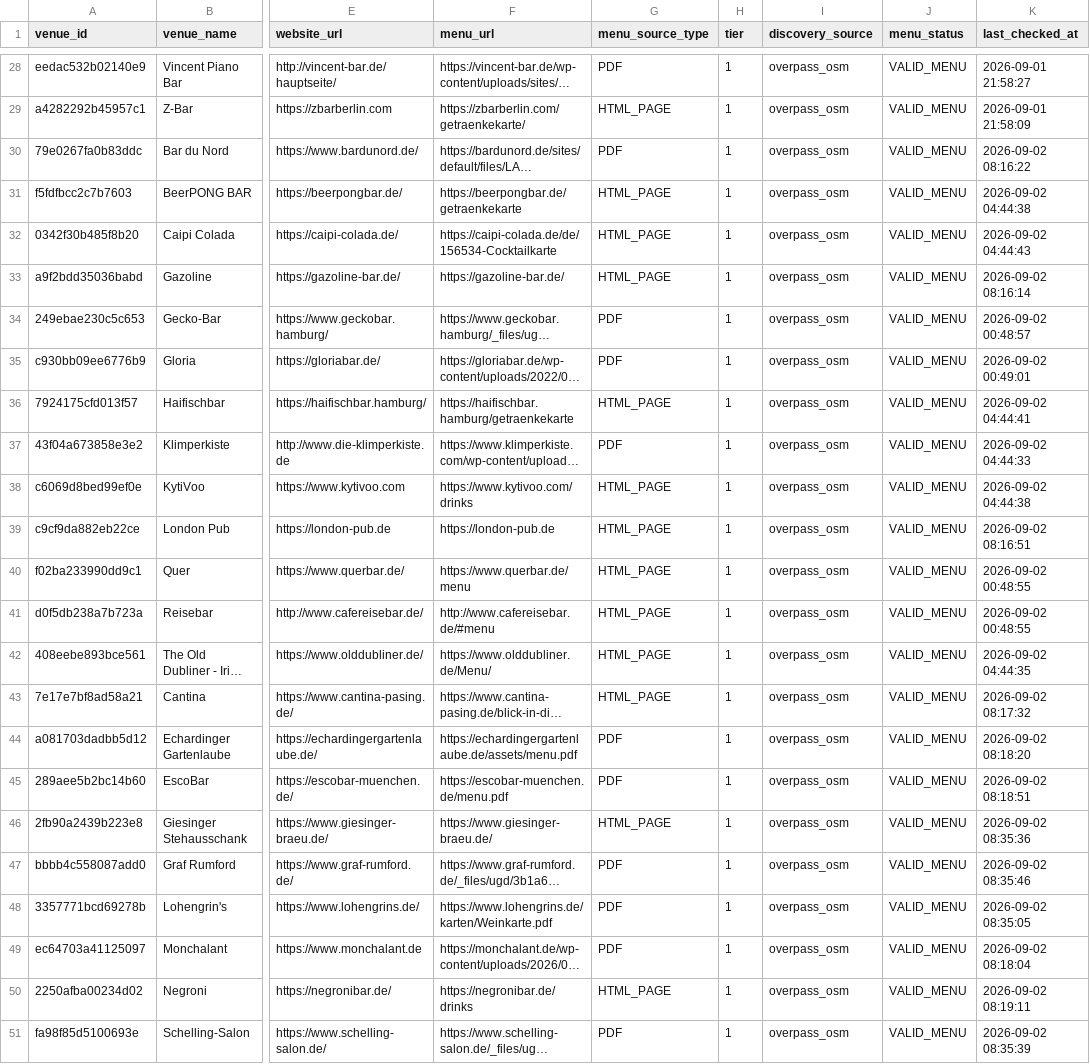
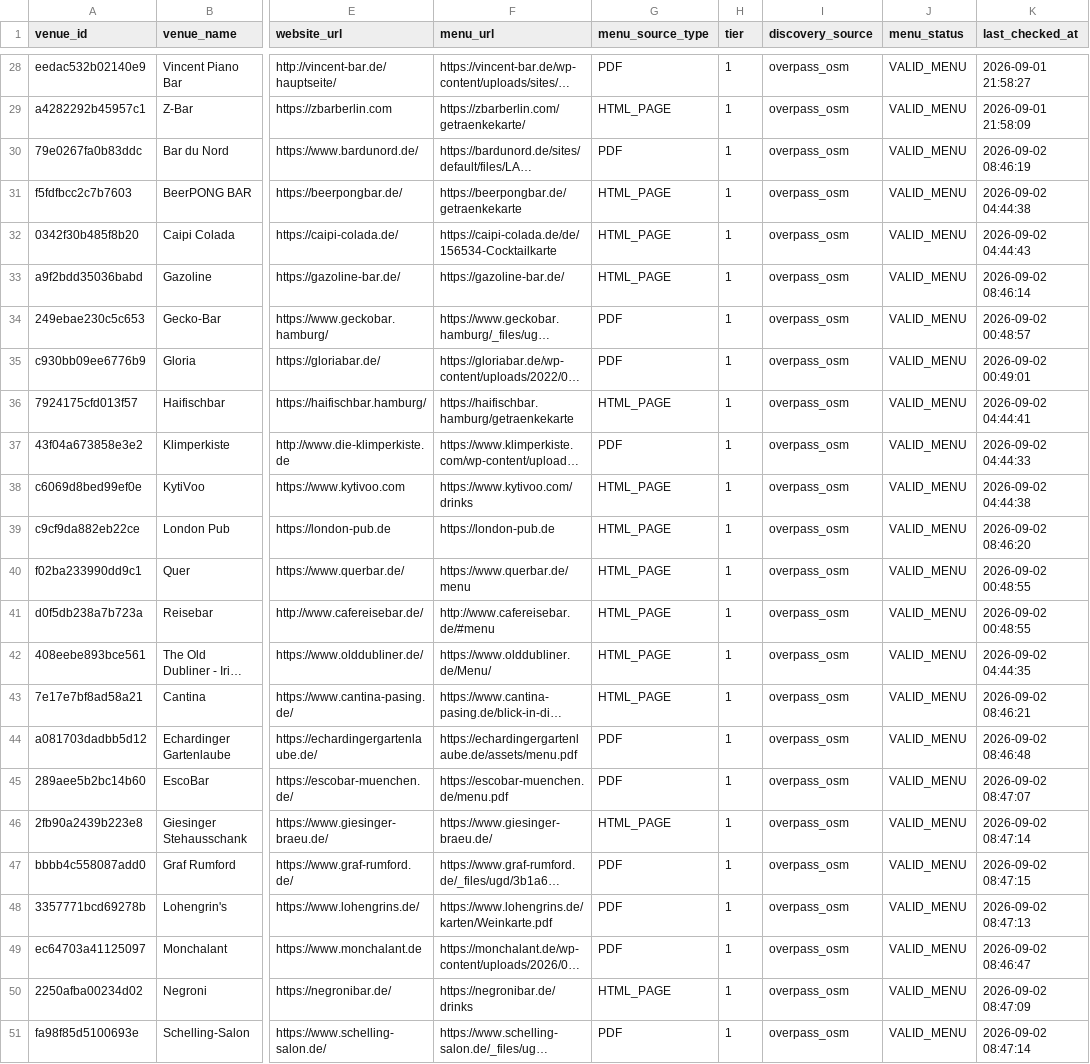
Before and after one commit to lilfimp/bar-radar-final, a CSV file: data/exports/bar_radar_valid.csv, drawn as a sheet; only a part is shown, gaps mark what is left out; long unchanged cells end in …; the diff names each change by its address in the sheet, - before the commit and + after, or states it on an @@ line.

```diff
--- a/data/exports/bar_radar_valid.csv
+++ b/data/exports/bar_radar_valid.csv
-K30 (last_checked_at): 2026-09-02 08:16:22
+K30 (last_checked_at): 2026-09-02 08:46:19
-K33 (last_checked_at): 2026-09-02 08:16:14
+K33 (last_checked_at): 2026-09-02 08:46:14
-K39 (last_checked_at): 2026-09-02 08:16:51
+K39 (last_checked_at): 2026-09-02 08:46:20
-K43 (last_checked_at): 2026-09-02 08:17:32
+K43 (last_checked_at): 2026-09-02 08:46:21
-K44 (last_checked_at): 2026-09-02 08:18:20
+K44 (last_checked_at): 2026-09-02 08:46:48
-K45 (last_checked_at): 2026-09-02 08:18:51
+K45 (last_checked_at): 2026-09-02 08:47:07
-K46 (last_checked_at): 2026-09-02 08:35:36
+K46 (last_checked_at): 2026-09-02 08:47:14
-K47 (last_checked_at): 2026-09-02 08:35:46
+K47 (last_checked_at): 2026-09-02 08:47:15
-K48 (last_checked_at): 2026-09-02 08:35:05
+K48 (last_checked_at): 2026-09-02 08:47:13
-K49 (last_checked_at): 2026-09-02 08:18:04
+K49 (last_checked_at): 2026-09-02 08:46:47
-K50 (last_checked_at): 2026-09-02 08:19:11
+K50 (last_checked_at): 2026-09-02 08:47:09
-K51 (last_checked_at): 2026-09-02 08:35:39
+K51 (last_checked_at): 2026-09-02 08:47:14
```
Also changed, not shown: data/exports/bar_radar_venues.csv, 2 other files.
